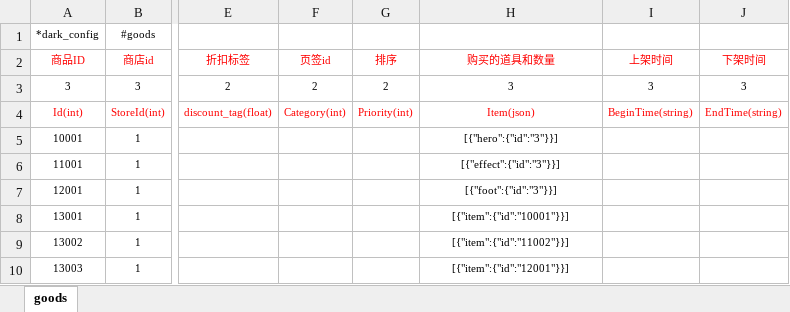
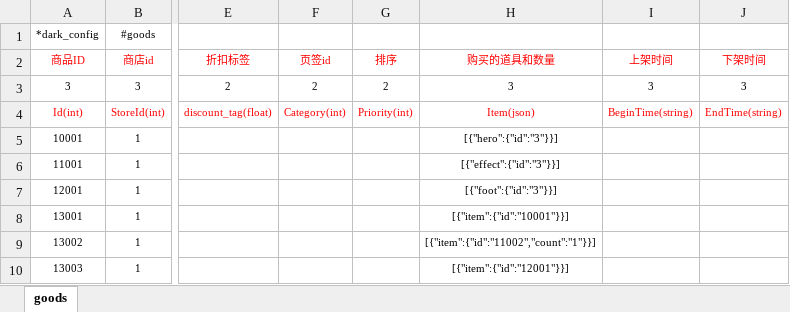
Before and after one commit to lori227/Fighter, an Excel workbook: Resource/excel/商城-商品配置.xlsx, sheet goods, drawn as a sheet; only a part is shown, gaps mark what is left out; values as stored, in another font and other column widths than the file's, no borders; the diff names each change by its address in the sheet, - before the commit and + after, or states it on an @@ line.

Commit message:
update resource by parse tool

```diff
--- a/Resource/excel/商城-商品配置.xlsx (sheet goods)
+++ b/Resource/excel/商城-商品配置.xlsx (sheet goods)
-H9 (购买的道具和数量): [{"item":{"id":"11002"}}]
+H9 (购买的道具和数量): [{"item":{"id":"11002","count":"1"}}]
```
Also changed, not shown: Resource/excel/玩家-签到配置.xlsx, 4 other files.
